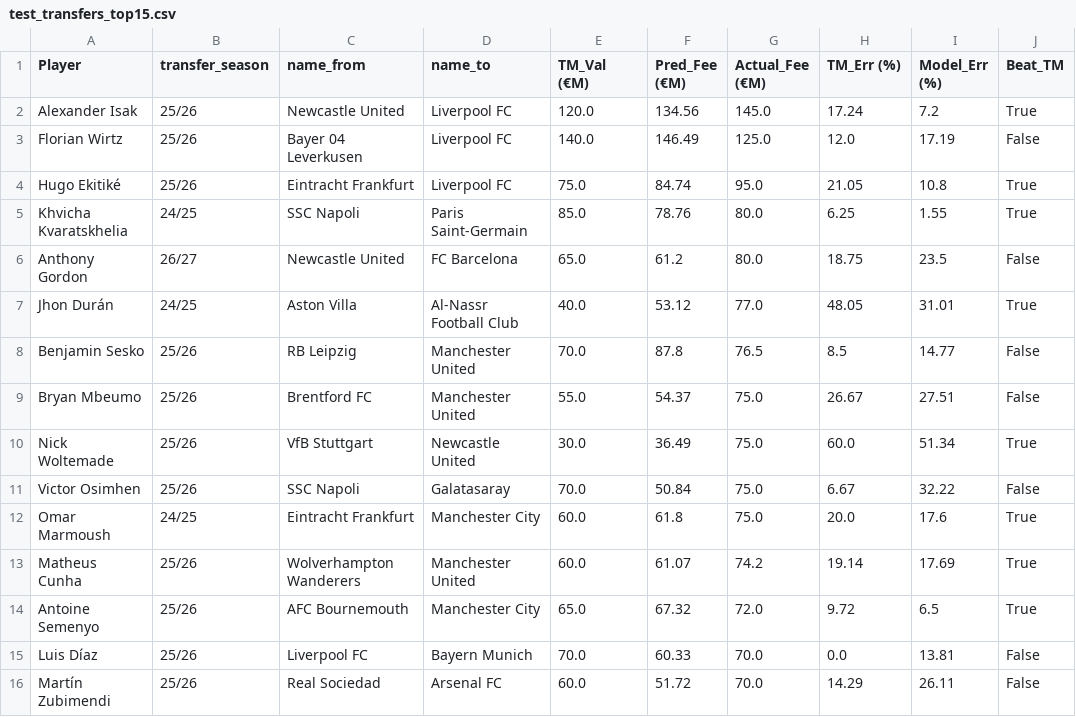
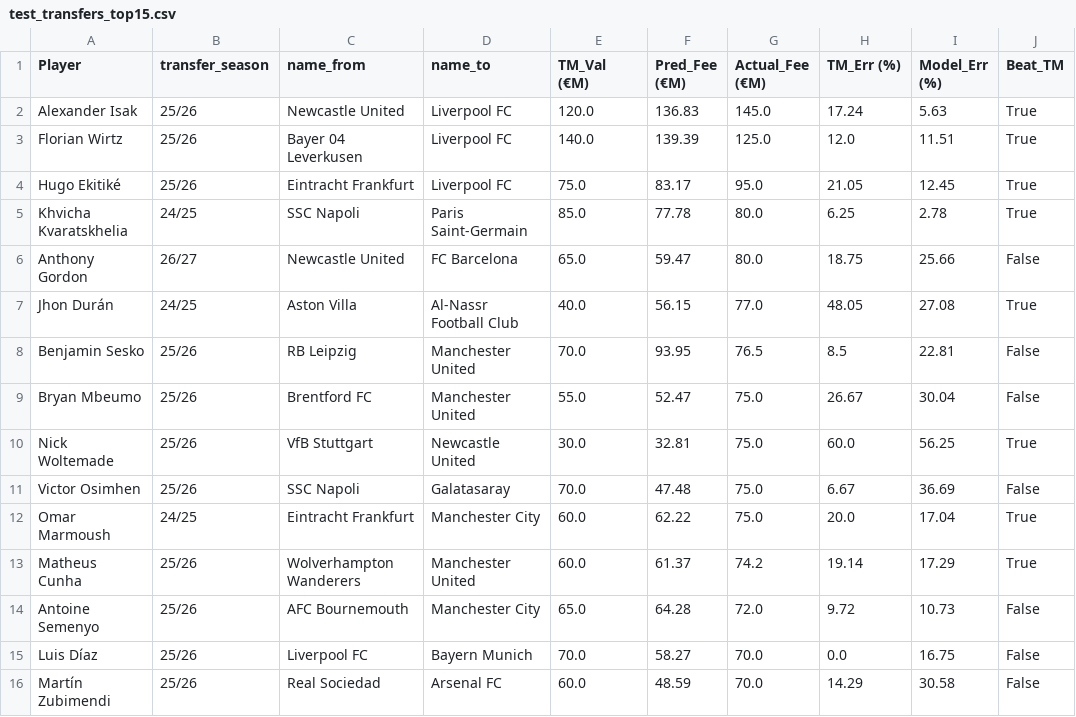
Before and after one commit to Camille-Auvity/transfer-fee-prediction, a CSV file: outputs/tables/test_transfers_top15.csv, drawn as a sheet.

```diff
--- a/outputs/tables/test_transfers_top15.csv
+++ b/outputs/tables/test_transfers_top15.csv
@@ -1,16 +1,16 @@
 Player,transfer_season,name_from,name_to,TM_Val (€M),Pred_Fee (€M),Actual_Fee (€M),TM_Err (%),Model_Err (%),Beat_TM
-Alexander Isak,25/26,Newcastle United,Liverpool FC,120.0,134.56,145.0,17.24,7.2,True
-Florian Wirtz,25/26,Bayer 04 Leverkusen,Liverpool FC,140.0,146.49,125.0,12.0,17.19,False
-Hugo Ekitiké,25/26,Eintracht Frankfurt,Liverpool FC,75.0,84.74,95.0,21.05,10.8,True
-Khvicha Kvaratskhelia,24/25,SSC Napoli,Paris Saint-Germain,85.0,78.76,80.0,6.25,1.55,True
-Anthony Gordon,26/27,Newcastle United,FC Barcelona,65.0,61.2,80.0,18.75,23.5,False
-Jhon Durán,24/25,Aston Villa,Al-Nassr Football Club,40.0,53.12,77.0,48.05,31.01,True
-Benjamin Sesko,25/26,RB Leipzig,Manchester United,70.0,87.8,76.5,8.5,14.77,False
-Bryan Mbeumo,25/26,Brentford FC,Manchester United,55.0,54.37,75.0,26.67,27.51,False
-Nick Woltemade,25/26,VfB Stuttgart,Newcastle United,30.0,36.49,75.0,60.0,51.34,True
-Victor Osimhen,25/26,SSC Napoli,Galatasaray,70.0,50.84,75.0,6.67,32.22,False
-Omar Marmoush,24/25,Eintracht Frankfurt,Manchester City,60.0,61.8,75.0,20.0,17.6,True
-Matheus Cunha,25/26,Wolverhampton Wanderers,Manchester United,60.0,61.07,74.2,19.14,17.69,True
-Antoine Semenyo,25/26,AFC Bournemouth,Manchester City,65.0,67.32,72.0,9.72,6.5,True
-Luis Díaz,25/26,Liverpool FC,Bayern Munich,70.0,60.33,70.0,0.0,13.81,False
-Martín Zubimendi,25/26,Real Sociedad,Arsenal FC,60.0,51.72,70.0,14.29,26.11,False
+Alexander Isak,25/26,Newcastle United,Liverpool FC,120.0,136.83,145.0,17.24,5.63,True
+Florian Wirtz,25/26,Bayer 04 Leverkusen,Liverpool FC,140.0,139.39,125.0,12.0,11.51,True
+Hugo Ekitiké,25/26,Eintracht Frankfurt,Liverpool FC,75.0,83.17,95.0,21.05,12.45,True
+Khvicha Kvaratskhelia,24/25,SSC Napoli,Paris Saint-Germain,85.0,77.78,80.0,6.25,2.78,True
+Anthony Gordon,26/27,Newcastle United,FC Barcelona,65.0,59.47,80.0,18.75,25.66,False
+Jhon Durán,24/25,Aston Villa,Al-Nassr Football Club,40.0,56.15,77.0,48.05,27.08,True
+Benjamin Sesko,25/26,RB Leipzig,Manchester United,70.0,93.95,76.5,8.5,22.81,False
+Bryan Mbeumo,25/26,Brentford FC,Manchester United,55.0,52.47,75.0,26.67,30.04,False
+Nick Woltemade,25/26,VfB Stuttgart,Newcastle United,30.0,32.81,75.0,60.0,56.25,True
+Victor Osimhen,25/26,SSC Napoli,Galatasaray,70.0,47.48,75.0,6.67,36.69,False
+Omar Marmoush,24/25,Eintracht Frankfurt,Manchester City,60.0,62.22,75.0,20.0,17.04,True
+Matheus Cunha,25/26,Wolverhampton Wanderers,Manchester United,60.0,61.37,74.2,19.14,17.29,True
+Antoine Semenyo,25/26,AFC Bournemouth,Manchester City,65.0,64.28,72.0,9.72,10.73,False
+Luis Díaz,25/26,Liverpool FC,Bayern Munich,70.0,58.27,70.0,0.0,16.75,False
+Martín Zubimendi,25/26,Real Sociedad,Arsenal FC,60.0,48.59,70.0,14.29,30.58,False
```
Also changed, not shown: outputs/tables/fee_level_metrics.csv, outputs/tables/results_classification.csv, 21 other files.
